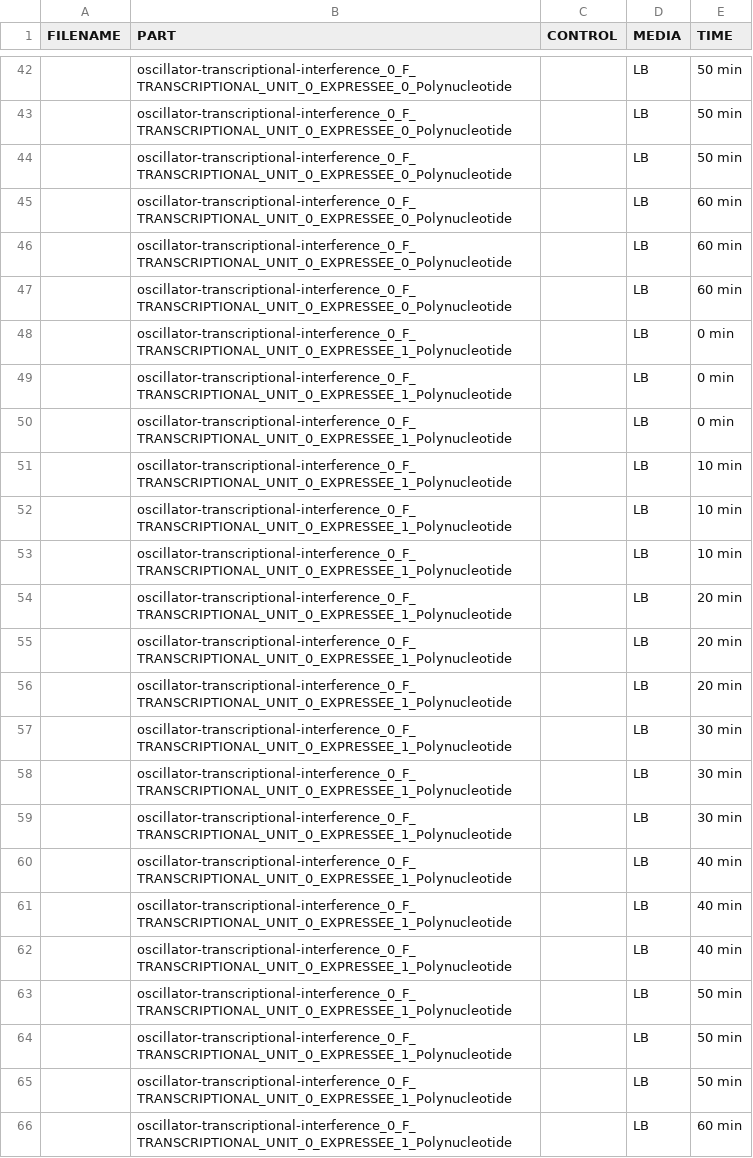
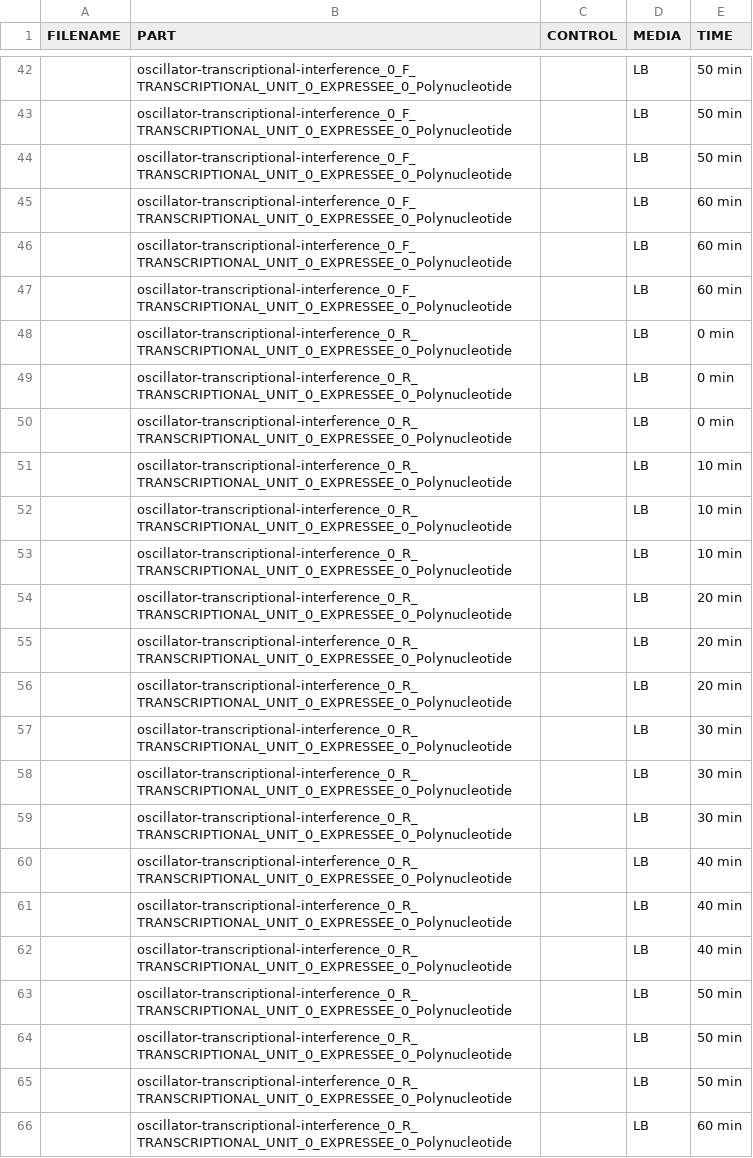
Before and after one commit to CIDARLAB/phoenix-core, a CSV file: phoenix-core/src/main/resources/InstructionFiles/testingInstructionsTest.csv, drawn as a sheet; only a part is shown, gaps mark what is left out; the shorter side is filled out with more unchanged rows; the diff covers the shown part only; the diff names each change by its address in the sheet, - before the commit and + after, or states it on an @@ line.

```diff
--- a/phoenix-core/src/main/resources/InstructionFiles/testingInstructionsTest.csv
+++ b/phoenix-core/src/main/resources/InstructionFiles/testingInstructionsTest.csv
-row 48:  | oscillator-transcriptional-interference_0_F_TRANSCRIPTIONAL_UNIT_0_EXPRESSEE_1_Polynucleotide |  | LB | 0 min
-row 49:  | oscillator-transcriptional-interference_0_F_TRANSCRIPTIONAL_UNIT_0_EXPRESSEE_1_Polynucleotide |  | LB | 0 min
-row 50:  | oscillator-transcriptional-interference_0_F_TRANSCRIPTIONAL_UNIT_0_EXPRESSEE_1_Polynucleotide |  | LB | 0 min
-row 51:  | oscillator-transcriptional-interference_0_F_TRANSCRIPTIONAL_UNIT_0_EXPRESSEE_1_Polynucleotide |  | LB | 10 min
-row 52:  | oscillator-transcriptional-interference_0_F_TRANSCRIPTIONAL_UNIT_0_EXPRESSEE_1_Polynucleotide |  | LB | 10 min
-row 53:  | oscillator-transcriptional-interference_0_F_TRANSCRIPTIONAL_UNIT_0_EXPRESSEE_1_Polynucleotide |  | LB | 10 min
-row 54:  | oscillator-transcriptional-interference_0_F_TRANSCRIPTIONAL_UNIT_0_EXPRESSEE_1_Polynucleotide |  | LB | 20 min
-row 55:  | oscillator-transcriptional-interference_0_F_TRANSCRIPTIONAL_UNIT_0_EXPRESSEE_1_Polynucleotide |  | LB | 20 min
-row 56:  | oscillator-transcriptional-interference_0_F_TRANSCRIPTIONAL_UNIT_0_EXPRESSEE_1_Polynucleotide |  | LB | 20 min
-row 57:  | oscillator-transcriptional-interference_0_F_TRANSCRIPTIONAL_UNIT_0_EXPRESSEE_1_Polynucleotide |  | LB | 30 min
-row 58:  | oscillator-transcriptional-interference_0_F_TRANSCRIPTIONAL_UNIT_0_EXPRESSEE_1_Polynucleotide |  | LB | 30 min
-row 59:  | oscillator-transcriptional-interference_0_F_TRANSCRIPTIONAL_UNIT_0_EXPRESSEE_1_Polynucleotide |  | LB | 30 min
-row 60:  | oscillator-transcriptional-interference_0_F_TRANSCRIPTIONAL_UNIT_0_EXPRESSEE_1_Polynucleotide |  | LB | 40 min
-row 61:  | oscillator-transcriptional-interference_0_F_TRANSCRIPTIONAL_UNIT_0_EXPRESSEE_1_Polynucleotide |  | LB | 40 min
-row 62:  | oscillator-transcriptional-interference_0_F_TRANSCRIPTIONAL_UNIT_0_EXPRESSEE_1_Polynucleotide |  | LB | 40 min
-row 63:  | oscillator-transcriptional-interference_0_F_TRANSCRIPTIONAL_UNIT_0_EXPRESSEE_1_Polynucleotide |  | LB | 50 min
-row 64:  | oscillator-transcriptional-interference_0_F_TRANSCRIPTIONAL_UNIT_0_EXPRESSEE_1_Polynucleotide |  | LB | 50 min
-row 65:  | oscillator-transcriptional-interference_0_F_TRANSCRIPTIONAL_UNIT_0_EXPRESSEE_1_Polynucleotide |  | LB | 50 min
-row 66:  | oscillator-transcriptional-interference_0_F_TRANSCRIPTIONAL_UNIT_0_EXPRESSEE_1_Polynucleotide |  | LB | 60 min
```
Also changed, not shown: 23 removed rows elsewhere in this file, 10 other files.
